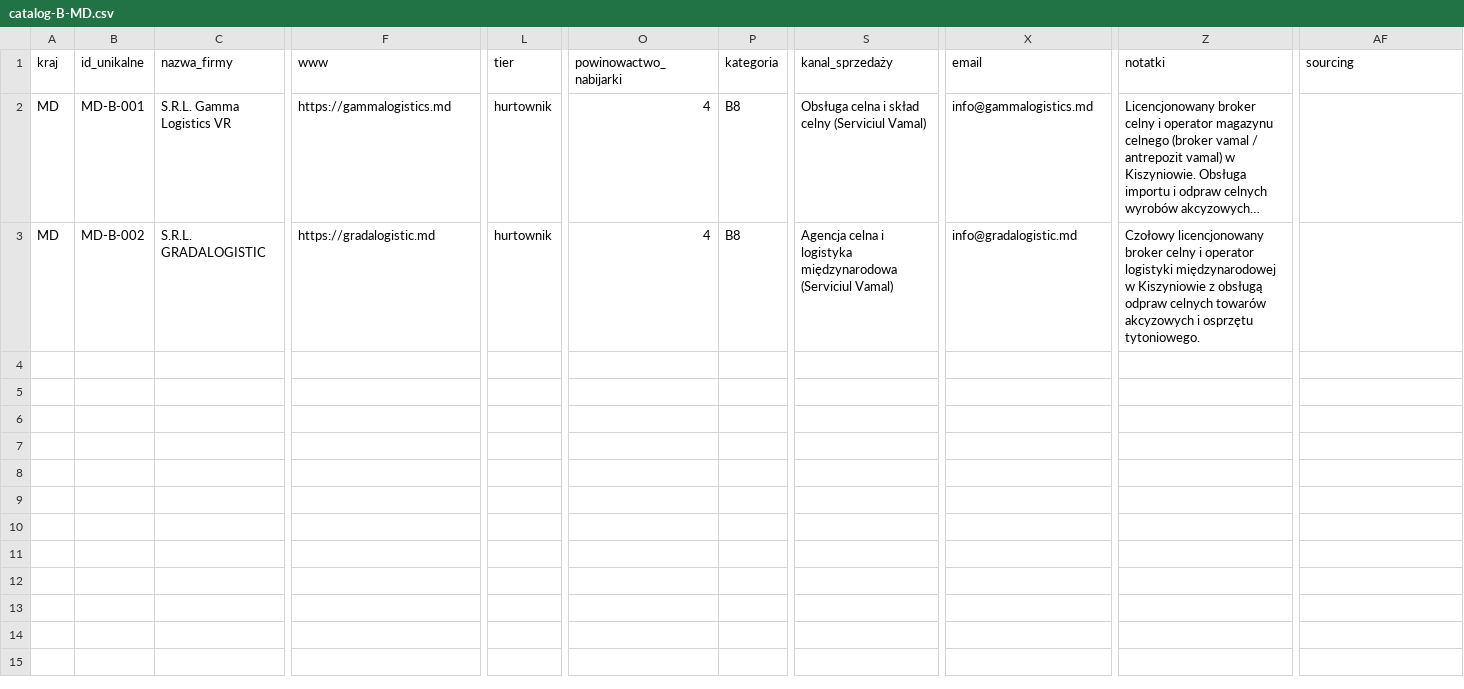
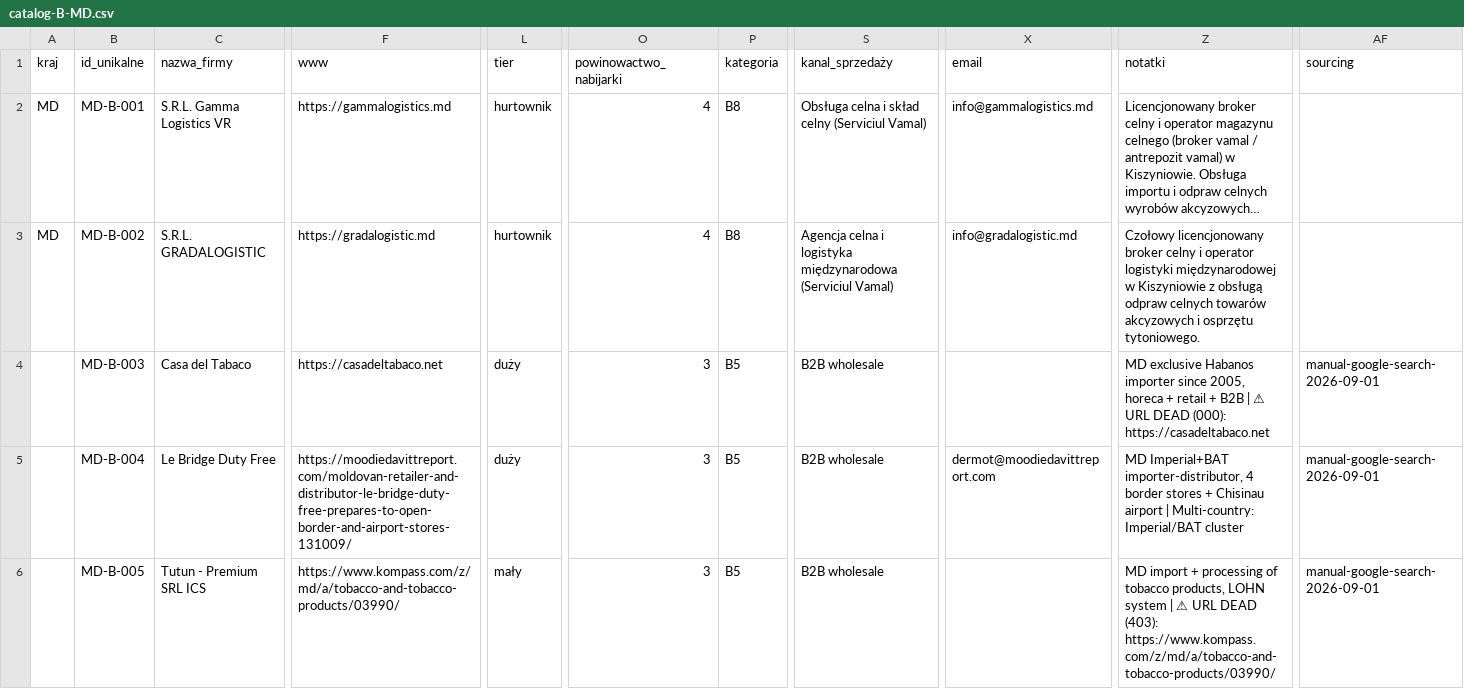
Before and after one commit to ng-net/billszuka, a CSV file: data/Mołdawia/catalog-B-MD.csv, drawn as a sheet; only a part is shown, gaps mark what is left out; long unchanged cells end in …; rows hold the shown columns only; the diff covers the shown part only; the diff names each change by its address in the sheet, - before the commit and + after, or states it on an @@ line.

```diff
--- a/data/Mołdawia/catalog-B-MD.csv
+++ b/data/Mołdawia/catalog-B-MD.csv
+row 4:  | MD-B-003 | Casa del Tabaco | https://casadeltabaco.net | duży | 3 | B5 | B2B wholesale |  | MD exclusive Habanos importer since 2005, horeca + retail + B2B | ⚠ URL DEAD (000): https://casadeltabaco.net | manual-google-search-2026-09-01
+row 5:  | MD-B-004 | Le Bridge Duty Free | https://moodiedavittreport.com/moldovan-retailer-and-distributor-le-bridge-duty-free-prepares-to-open-border-and-airport-stores-131009/ | duży | 3 | B5 | B2B wholesale | dermot@moodiedavittreport.com | MD Imperial+BAT importer-distributor, 4 border stores + Chisinau airport | Multi-country: Imperial/BAT cluster | manual-google-search-2026-09-01
+row 6:  | MD-B-005 | Tutun - Premium SRL ICS | https://www.kompass.com/z/md/a/tobacco-and-tobacco-products/03990/ | mały | 3 | B5 | B2B wholesale |  | MD import + processing of tobacco products, LOHN system | ⚠ URL DEAD (403): https://www.kompass.com/z/md/a/tobacco-and-tobacco-products/03990/ | manual-google-search-2026-09-01
```
Also changed, not shown: 3 added rows elsewhere in this file, data/Estonia/catalog-B-EE.csv, data/Litwa/catalog-B-LT.csv, 18 other files.
